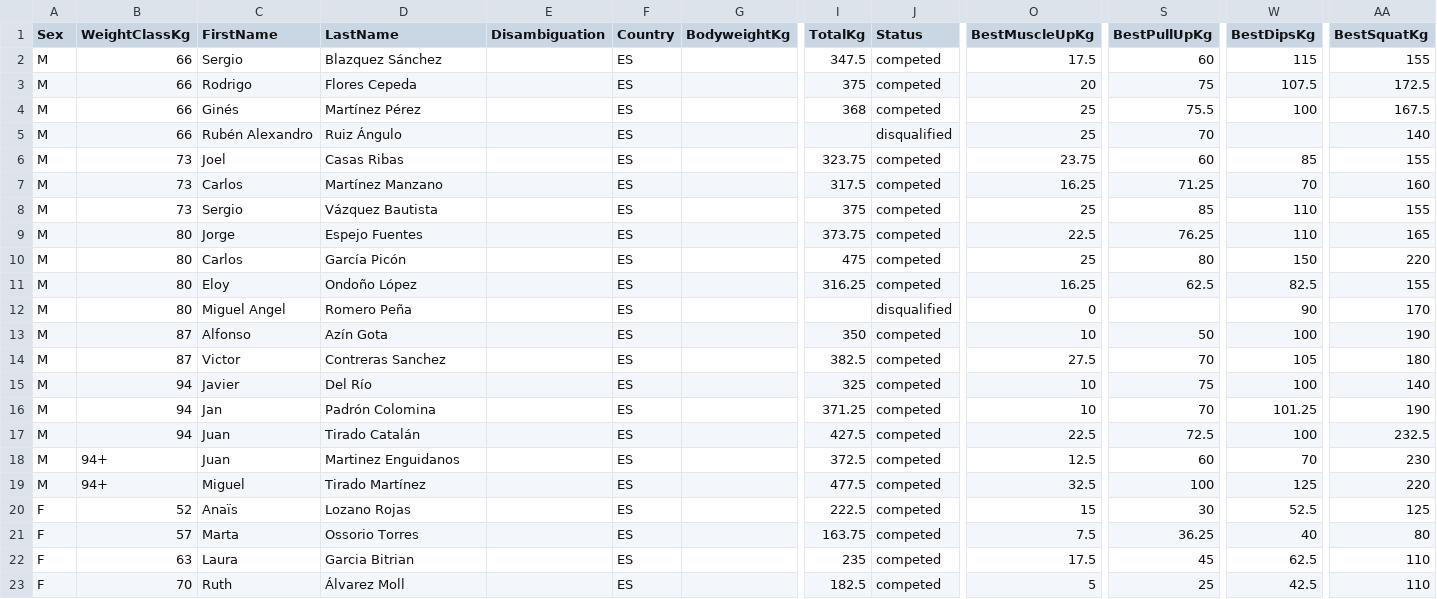
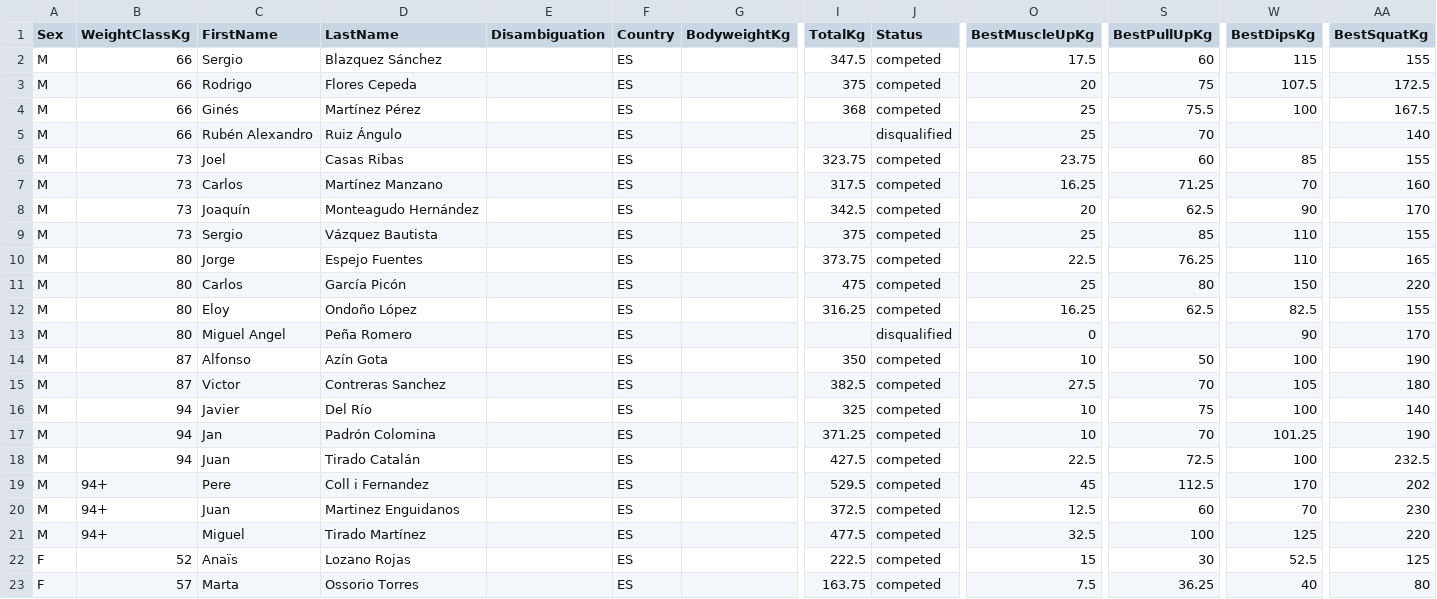
Before and after one commit to openstreetlifting/openstreetlifting, a CSV file: backend/data/competitions/asociacion-espanola-de-streetlifting/2023/aesl-spanish-nationals-all4-2023/entries.csv, drawn as a sheet; only a part is shown, gaps mark what is left out; the shorter side is filled out with more unchanged rows; addresses are those after the commit; rows hold the shown columns only; the diff names each change by its address in the sheet, - before the commit and + after, or states it on an @@ line.

Commit message:
fix(data): apply confirmed AESL review corrections

```diff
--- a/backend/data/competitions/asociacion-espanola-de-streetlifting/2023/aesl-spanish-nationals-all4-2023/entries.csv
+++ b/backend/data/competitions/asociacion-espanola-de-streetlifting/2023/aesl-spanish-nationals-all4-2023/entries.csv
+row 8: M | 73 | Joaquín | Monteagudo Hernández |  | ES |  | 342.5 | competed | 20 | 62.5 | 90 | 170
-D13 (LastName): Romero Peña
+D13 (LastName): Peña Romero
+row 19: M | 94+ | Pere | Coll i Fernandez |  | ES |  | 529.5 | competed | 45 | 112.5 | 170 | 202
```
